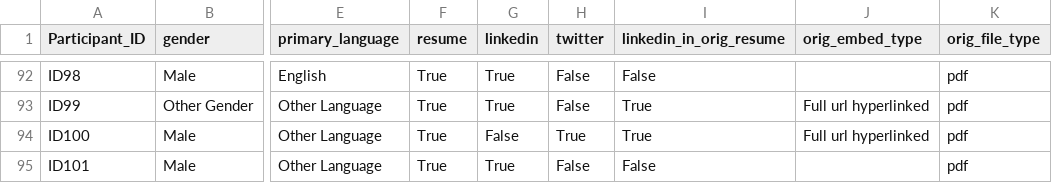
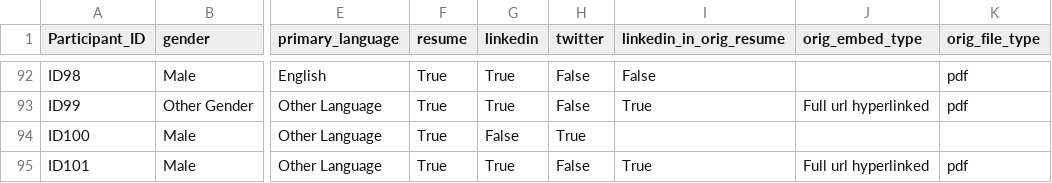
Before and after one commit to DataResponsibly/hiring-stability-audit, a CSV file: data/survey.csv, drawn as a sheet; only a part is shown, gaps mark what is left out; the diff names each change by its address in the sheet, - before the commit and + after, or states it on an @@ line.

Commit message:
correct error in ID101 url embed

```diff
--- a/data/survey.csv
+++ b/data/survey.csv
-I94 (linkedin_in_orig_resume): True
+I94 (linkedin_in_orig_resume): (empty)
-J94 (orig_embed_type): Full url hyperlinked
+J94 (orig_embed_type): (empty)
-K94 (orig_file_type): pdf
+K94 (orig_file_type): (empty)
-I95 (linkedin_in_orig_resume): False
+I95 (linkedin_in_orig_resume): True
-J95 (orig_embed_type): (empty)
+J95 (orig_embed_type): Full url hyperlinked
```
